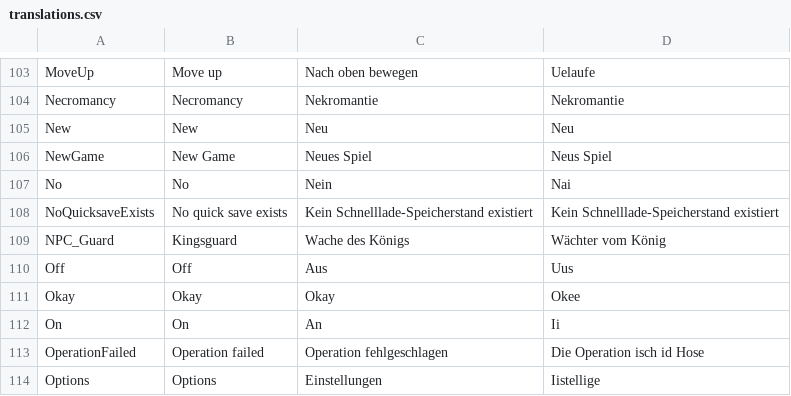
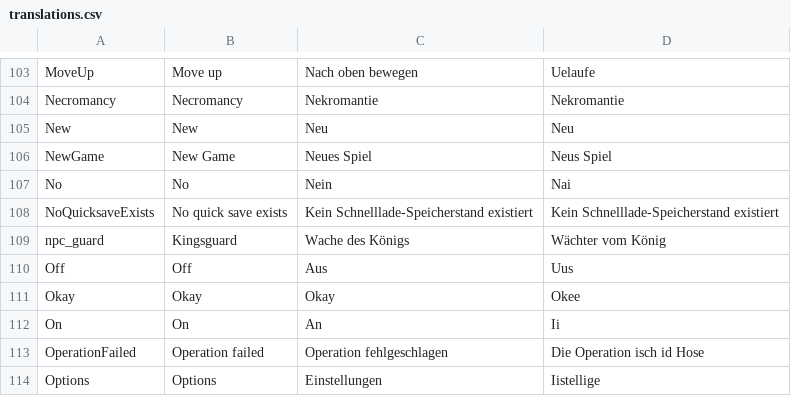
Before and after one commit to tizian/Cendric2, a CSV file: res/translations.csv, drawn as a sheet; only a part is shown, gaps mark what is left out.

```diff
--- a/res/translations.csv
+++ b/res/translations.csv
@@ -114,3 +114,3 @@ No;No;Nein;Nai
 NoQuicksaveExists;No quick save exists;Kein Schnelllade-Speicherstand existiert;Kein Schnelllade-Speicherstand existiert
-NPC_Guard;Kingsguard;Wache des Königs;Wächter vom König
+npc_guard;Kingsguard;Wache des Königs;Wächter vom König
 Off;Off;Aus;Uus
```
Also changed, not shown: 38 other files.
